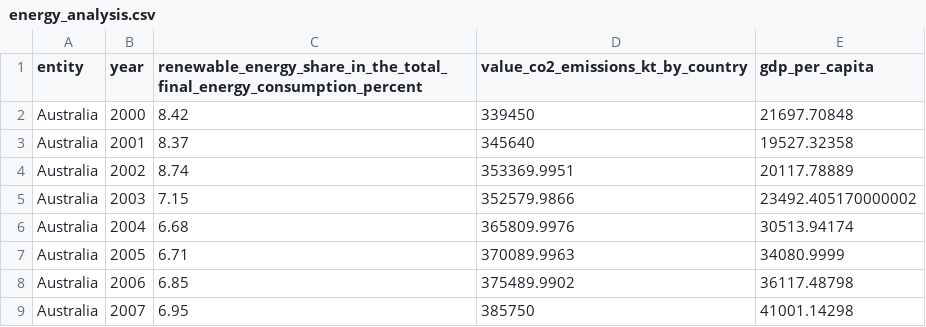
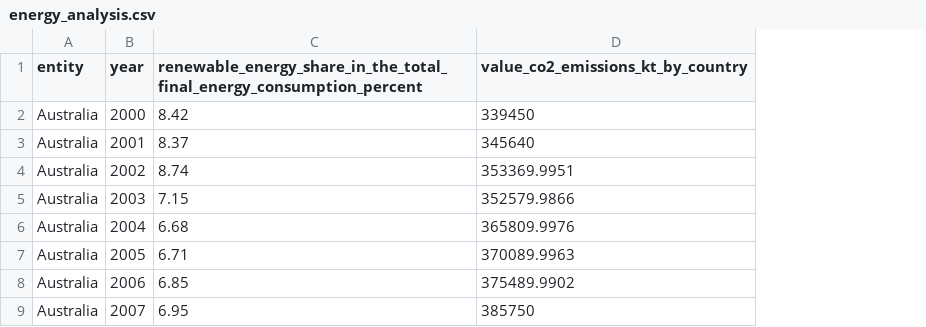
Before and after one commit to ETC5513-2026/assignment-3-reproducible-reporting-commit-or-quit, a CSV file: Data/energy_analysis.csv, drawn as a sheet; only a part is shown; the diff names each change by its address in the sheet, - before the commit and + after, or states it on an @@ line.

```diff
--- a/Data/energy_analysis.csv
+++ b/Data/energy_analysis.csv
-column E (gdp_per_capita), rows 2-9: 21697.70848 | 19527.32358 | 20117.78889 | 23492.405170000002 | 30513.94174 | 34080.9999 | 36117.48798 | 41001.14298
```
Also changed, not shown: 4 other files.
